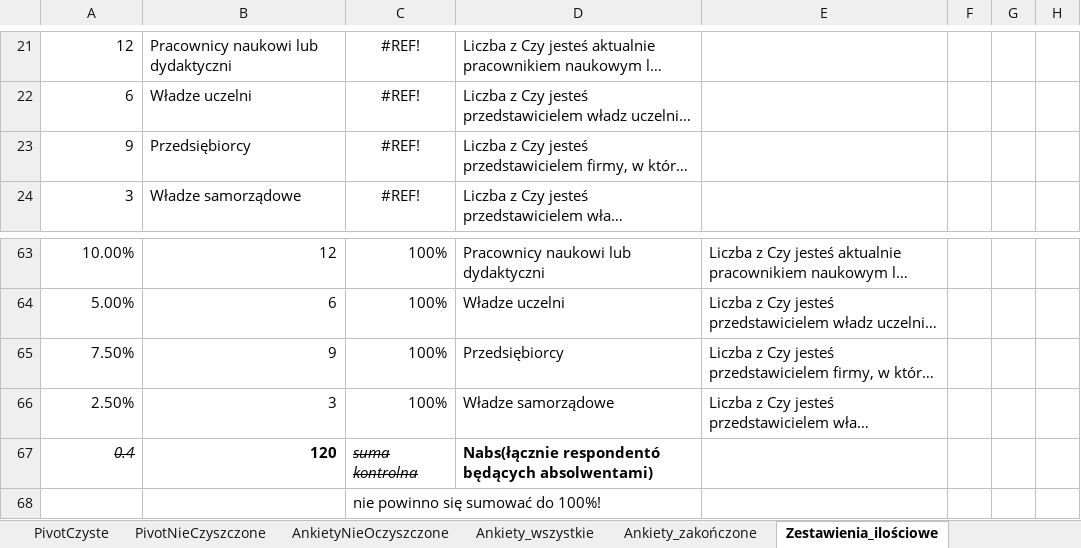
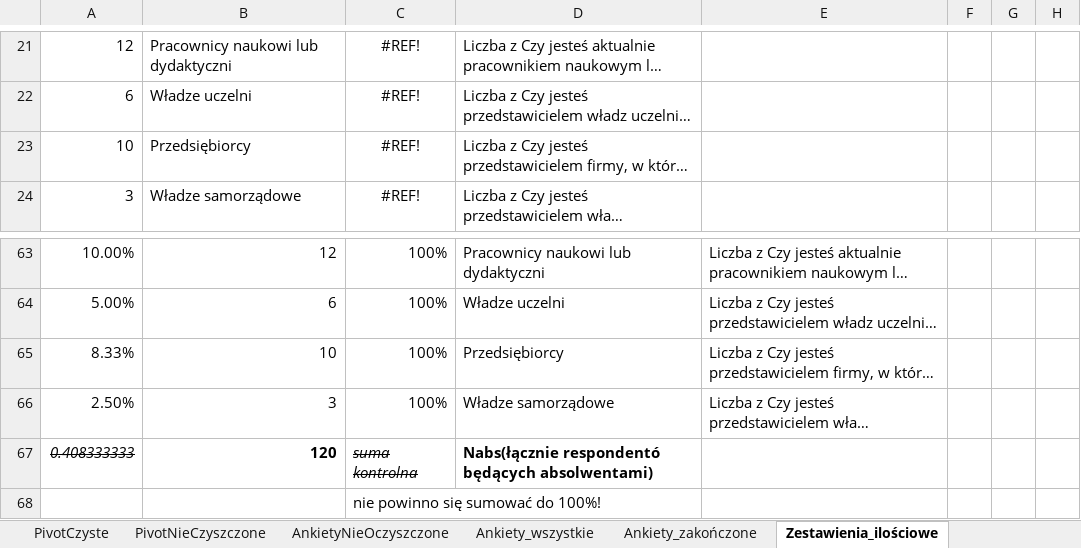
Before and after one commit to JeanPaulSzefler/doktorat_git, an Excel workbook: analizy_wynikow/Wyniki_wywiadów_SSI_v1.0.xlsx, sheet Zestawienia_ilościowe, drawn as a sheet; only a part is shown, gaps mark what is left out; long unchanged cells end in …; values as stored, in another font and other column widths than the file's, no borders; charts and pictures and conditional formats not drawn; the diff names each change by its address in the sheet, - before the commit and + after, or states it on an @@ line.

```diff
--- a/analizy_wynikow/Wyniki_wywiadów_SSI_v1.0.xlsx (sheet Zestawienia_ilościowe)
+++ b/analizy_wynikow/Wyniki_wywiadów_SSI_v1.0.xlsx (sheet Zestawienia_ilościowe)
-A23: 9
+A23: 10
-A65: 7.50%
+A65: 8.33%
-B65: 9
+B65: 10
-A67: 0.4
+A67: 0.408333333
```
Also changed, not shown: sheet Ankiety_analiza(czyszczone), formulas that keep their value, hidden cells, charts or pictures, 2 other files.
